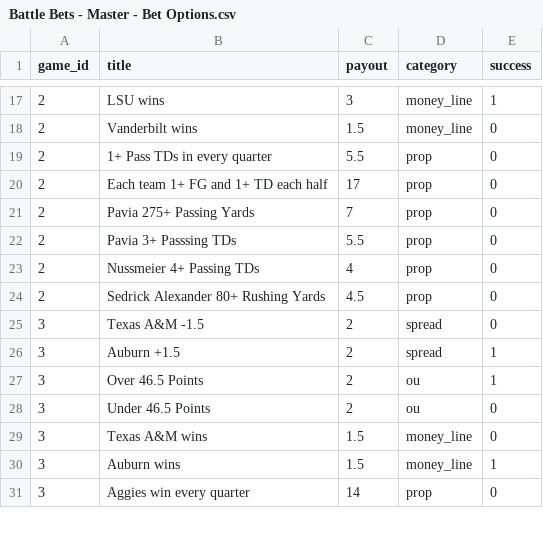
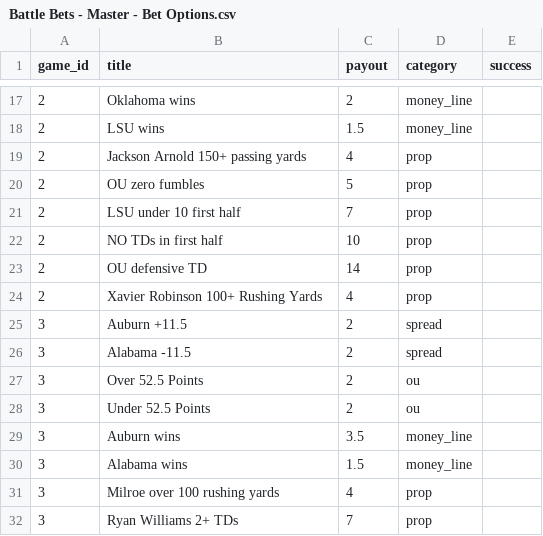
Before and after one commit to WilsonReese/battle-bets-backend-0.4, a CSV file: lib/data/Battle Bets - Master - Bet Options.csv, drawn as a sheet; only a part is shown, gaps mark what is left out; the diff covers the shown part only.

```diff
--- a/lib/data/Battle Bets - Master - Bet Options.csv
+++ b/lib/data/Battle Bets - Master - Bet Options.csv
@@ -17,15 +17,16 @@ game_id,title,payout,category,success
-2,LSU wins,3,money_line,1
-2,Vanderbilt wins,1.5,money_line,0
-2,1+ Pass TDs in every quarter,5.5,prop,0
-2,Each team 1+ FG and 1+ TD each half,17,prop,0
-2,Pavia 275+ Passing Yards,7,prop,0
-2,Pavia 3+ Passsing TDs,5.5,prop,0
-2,Nussmeier 4+ Passing TDs,4,prop,0
-2,Sedrick Alexander 80+ Rushing Yards,4.5,prop,0
-3,Texas A&M -1.5,2,spread,0
-3,Auburn +1.5,2,spread,1
-3,Over 46.5 Points,2,ou,1
-3,Under 46.5 Points,2,ou,0
-3,Texas A&M wins,1.5,money_line,0
-3,Auburn wins,1.5,money_line,1
-3,Aggies win every quarter,14,prop,0
+2,Oklahoma wins,2,money_line,
+2,LSU wins,1.5,money_line,
+2,Jackson Arnold 150+ passing yards,4,prop,
+2,OU zero fumbles ,5,prop,
+2,LSU under 10 first half ,7,prop,
+2,NO TDs in first half ,10,prop,
+2,OU defensive TD,14,prop,
+2,Xavier Robinson 100+ Rushing Yards,4,prop,
+3,Auburn +11.5,2,spread,
+3,Alabama -11.5,2,spread,
+3,Over 52.5 Points,2,ou,
+3,Under 52.5 Points,2,ou,
+3,Auburn wins,3.5,money_line,
+3,Alabama wins,1.5,money_line,
+3,Milroe over 100 rushing yards,4,prop,
+3,Ryan Williams 2+ TDs,7,prop,
```
Also changed, not shown: 23 added rows, 2 removed rows and 42 edited cells elsewhere in this file, 1 other file.
